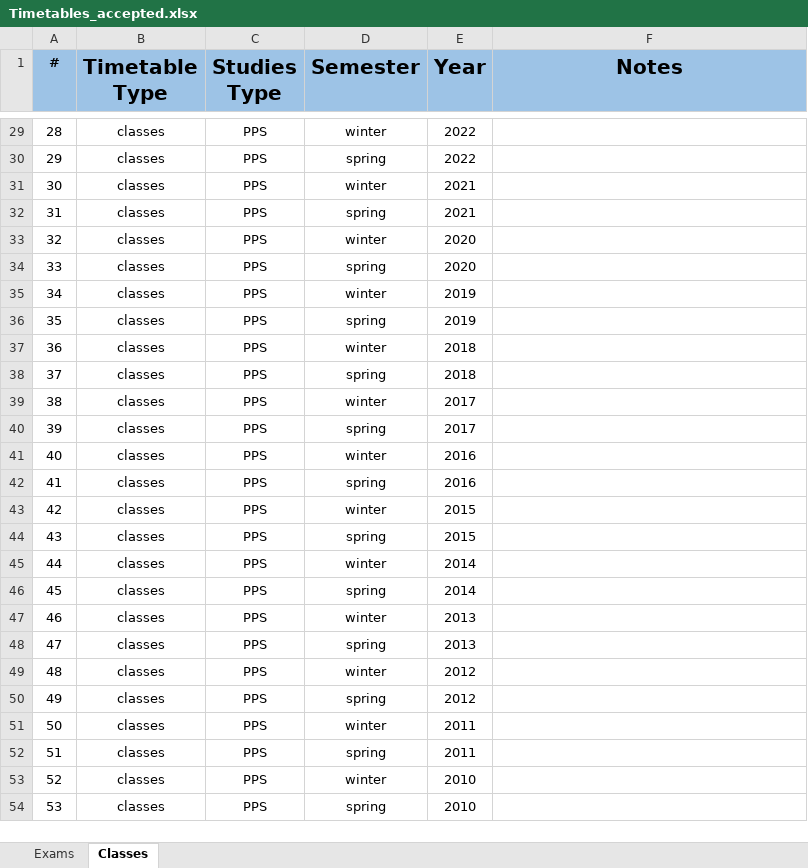
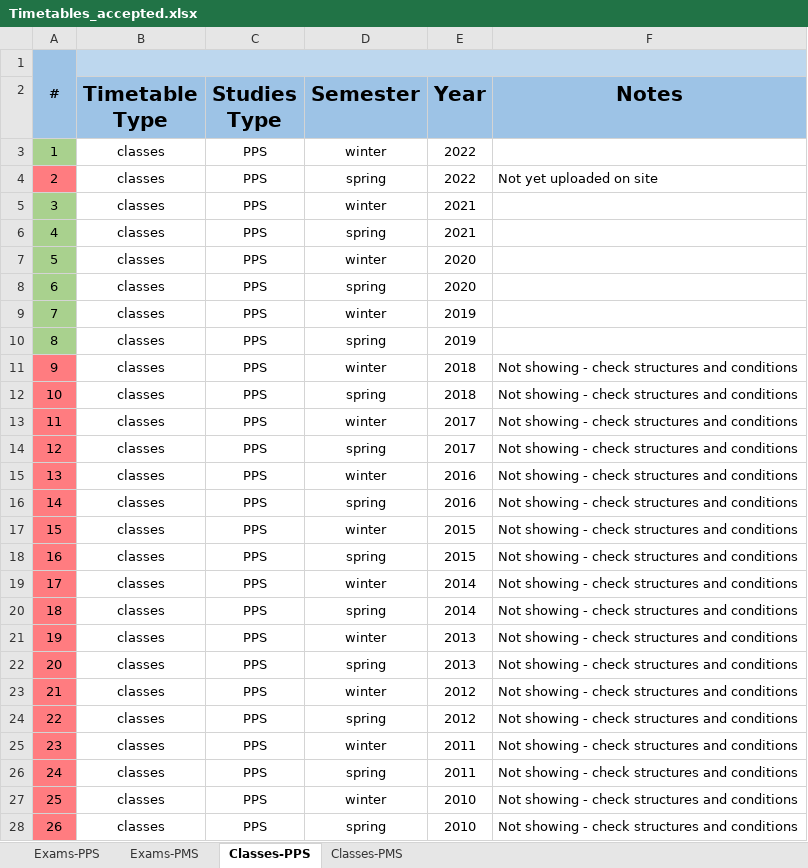
Before and after one commit to theatina/UniPal, an Excel workbook: Timetables_accepted.xlsx, sheet Classes-PPS, drawn as a sheet; only a part is shown, gaps mark what is left out; values as stored, in another font and other column widths than the file's, no borders; charts and pictures not drawn; addresses are those after the commit; the diff covers the shown part only; the diff names each change by its address in the sheet, - before the commit and + after, or states it on an @@ line.

```diff
--- a/Timetables_accepted.xlsx (sheet Classes-PPS)
+++ b/Timetables_accepted.xlsx (sheet Classes-PPS)
-sheet tab: Exams
+sheet tab: Exams-PPS
-sheet tab: Classes
+sheet tab: Classes-PPS
+sheet tab: Exams-PMS
+sheet tab: Classes-PMS
+row 1: #
@@ column A renumbered from row 2 down @@
-A3 fill: none
+A3 fill: #A9D18E
-A4 fill: none
+A4 fill: #FF7C80
-F4 (Notes): (empty)
+F4 (Notes): Not yet uploaded on site
-A5:A10 fill: none
+A5:A10 fill: #A9D18E
-A11:A28 fill: none
+A11:A28 fill: #FF7C80
-F11:F28 (Notes): (empty)
+F11:F28 (Notes): Not showing - check structures and conditions
```
Also changed, not shown: 27 removed rows, 1 edited cell and cell formats elsewhere in this sheet, sheet Exams-PPS, charts or pictures, 1 other file.
